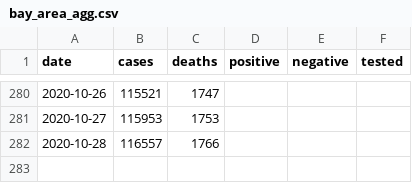
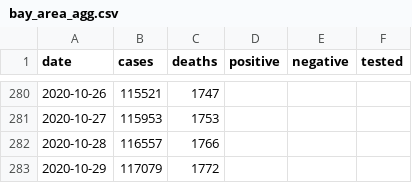
Before and after one commit to klintkanopka/COVID-19, a CSV file: data/bay_area_agg.csv, drawn as a sheet; only a part is shown, gaps mark what is left out; the diff names each change by its address in the sheet, - before the commit and + after, or states it on an @@ line.

Commit message:
update data on Fri 30 Oct 15:30:01 PDT 2020

```diff
--- a/data/bay_area_agg.csv
+++ b/data/bay_area_agg.csv
+row 283: 2020-10-29 | 117079 | 1772
```
Also changed, not shown: data/santa_clara_agg.csv, 1 other file.
